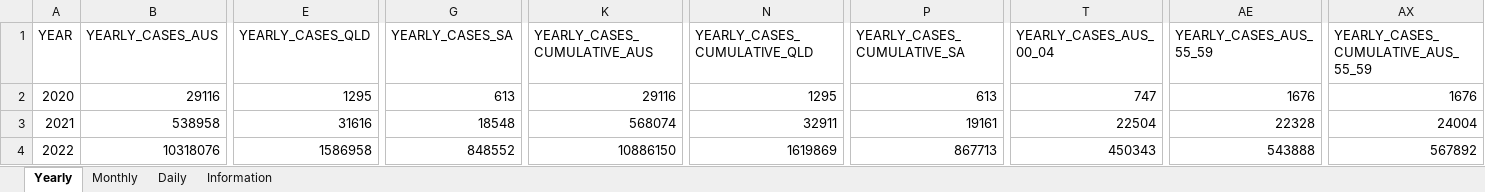
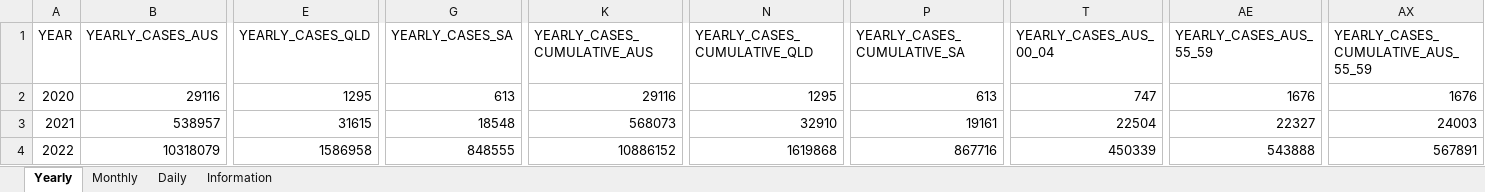
Before and after one commit to dbRaevn/covid19, an Excel workbook: pandemic/AUS_COVID19Cases.xlsx, sheet Yearly, drawn as a sheet; only a part is shown, gaps mark what is left out; values as stored, in another font and other column widths than the file's, no borders; the diff covers the shown part only; the diff names each change by its address in the sheet, - before the commit and + after, or states it on an @@ line.

Commit message:
Update AUS_COVID19Cases.xlsx

```diff
--- a/pandemic/AUS_COVID19Cases.xlsx (sheet Yearly)
+++ b/pandemic/AUS_COVID19Cases.xlsx (sheet Yearly)
-B3 (YEARLY_CASES_AUS): 538958
+B3 (YEARLY_CASES_AUS): 538957
-E3 (YEARLY_CASES_QLD): 31616
+E3 (YEARLY_CASES_QLD): 31615
-K3 (YEARLY_CASES_CUMULATIVE_AUS): 568074
+K3 (YEARLY_CASES_CUMULATIVE_AUS): 568073
-N3 (YEARLY_CASES_CUMULATIVE_QLD): 32911
+N3 (YEARLY_CASES_CUMULATIVE_QLD): 32910
-AE3 (YEARLY_CASES_AUS_55_59): 22328
+AE3 (YEARLY_CASES_AUS_55_59): 22327
-AX3: 24004
+AX3: 24003
-B4 (YEARLY_CASES_AUS): 10318076
+B4 (YEARLY_CASES_AUS): 10318079
-G4 (YEARLY_CASES_SA): 848552
+G4 (YEARLY_CASES_SA): 848555
-K4 (YEARLY_CASES_CUMULATIVE_AUS): 10886150
+K4 (YEARLY_CASES_CUMULATIVE_AUS): 10886152
-N4 (YEARLY_CASES_CUMULATIVE_QLD): 1619869
+N4 (YEARLY_CASES_CUMULATIVE_QLD): 1619868
-P4 (YEARLY_CASES_CUMULATIVE_SA): 867713
+P4 (YEARLY_CASES_CUMULATIVE_SA): 867716
-T4 (YEARLY_CASES_AUS_00_04): 450343
+T4 (YEARLY_CASES_AUS_00_04): 450339
-AX4: 567892
+AX4: 567891
```
Also changed, not shown: 102 edited cells elsewhere in this sheet, sheet Daily, sheet Monthly, sheet Information.
